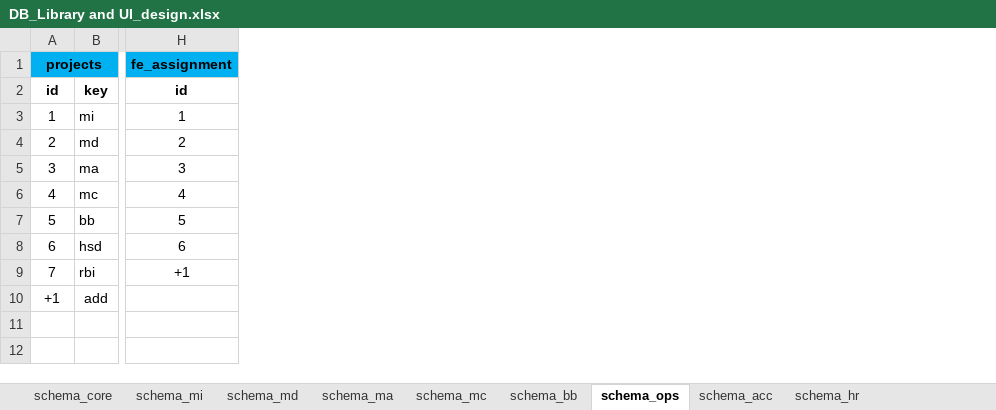
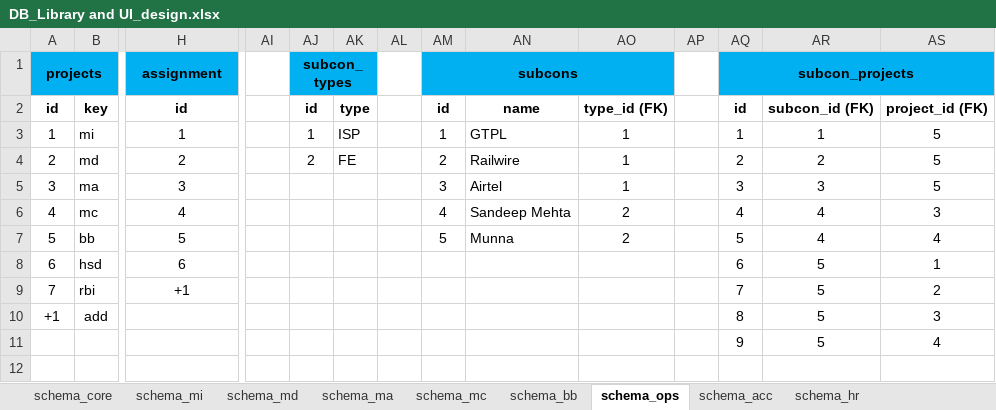
Before and after one commit to wahidakhtar/arcad, an Excel workbook: docs/DB_Library and UI_design.xlsx, sheet schema_ops, drawn as a sheet; only a part is shown, gaps mark what is left out; values as stored, in another font and other column widths than the file's, no borders; the diff names each change by its address in the sheet, - before the commit and + after, or states it on an @@ line.

```diff
--- a/docs/DB_Library and UI_design.xlsx (sheet schema_ops)
+++ b/docs/DB_Library and UI_design.xlsx (sheet schema_ops)
+column AI, empty
+column AJ (subcon_types), rows 2-4: id | 1 | 2
+column AK, rows 2-4: type | ISP | FE
+column AL, empty
+column AM (subcons), rows 2-7: id | 1 | 2 | 3 | 4 | 5
+column AN, rows 2-7: name | GTPL | Railwire | Airtel | Sandeep Mehta | Munna
+column AO, rows 2-7: type_id (FK) | 1 | 1 | 1 | 2 | 2
+column AP, empty
+column AQ (subcon_projects), rows 2-11: id | 1 | 2 | 3 | 4 | 5 | 6 | 7 | 8 | 9
+column AR, rows 2-11: subcon_id (FK) | 1 | 2 | 3 | 4 | 4 | 5 | 5 | 5 | 5
+column AS, rows 2-11: project_id (FK) | 5 | 5 | 5 | 3 | 4 | 1 | 2 | 3 | 4
-H1: fe_assignment
+H1: assignment
```
Also changed, not shown: sheet schema_bb, sheet schema_core, 52 other files.
